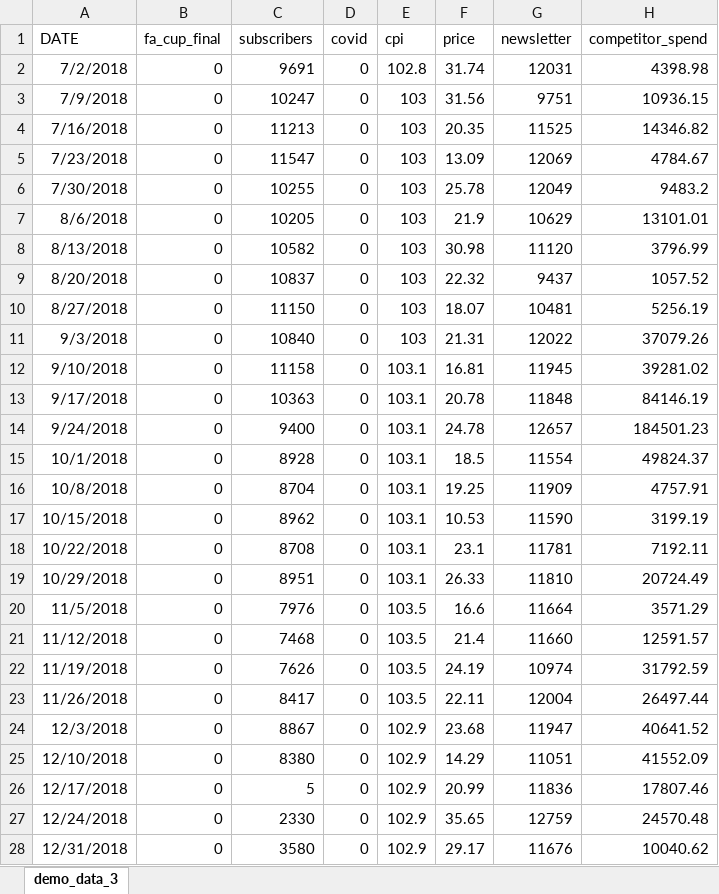
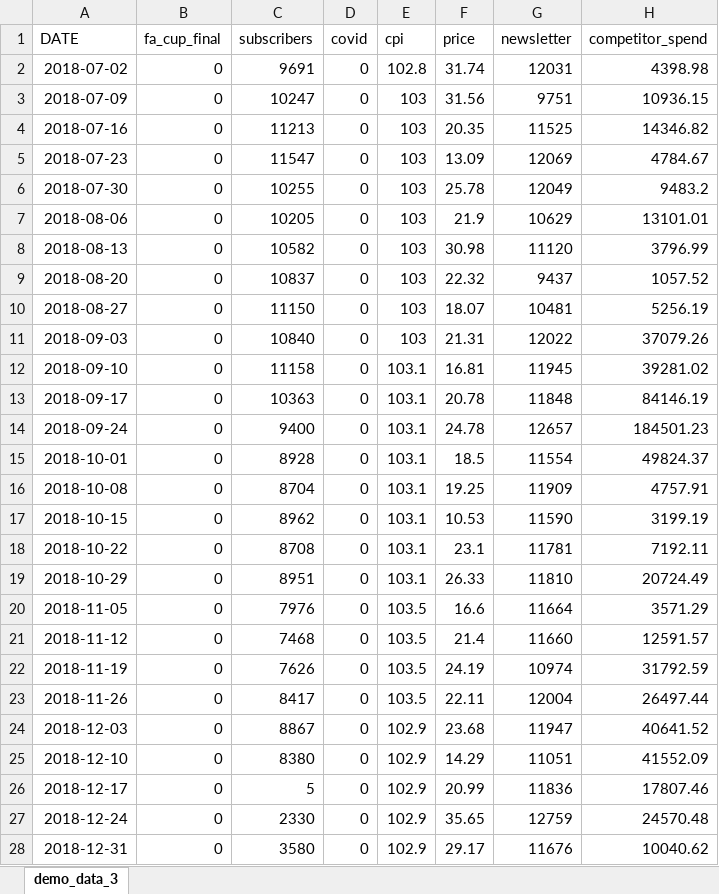
Before and after one commit to FixedPointIO/utils, an Excel workbook: demo_data_3.xlsx, sheet demo_data_3, drawn as a sheet; only a part is shown; values as stored, in another font and other column widths than the file's, no borders; the diff covers the shown part only; the diff names each change by its address in the sheet, - before the commit and + after, or states it on an @@ line.

Commit message:
Add files via upload

```diff
--- a/demo_data_3.xlsx (sheet demo_data_3)
+++ b/demo_data_3.xlsx (sheet demo_data_3)
-A2 (DATE): 7/2/2018
+A2 (DATE): 2018-07-02
-A3 (DATE): 7/9/2018
+A3 (DATE): 2018-07-09
-A4 (DATE): 7/16/2018
+A4 (DATE): 2018-07-16
-A5 (DATE): 7/23/2018
+A5 (DATE): 2018-07-23
-A6 (DATE): 7/30/2018
+A6 (DATE): 2018-07-30
-A7 (DATE): 8/6/2018
+A7 (DATE): 2018-08-06
-A8 (DATE): 8/13/2018
+A8 (DATE): 2018-08-13
-A9 (DATE): 8/20/2018
+A9 (DATE): 2018-08-20
-A10 (DATE): 8/27/2018
+A10 (DATE): 2018-08-27
-A11 (DATE): 9/3/2018
+A11 (DATE): 2018-09-03
-A12 (DATE): 9/10/2018
+A12 (DATE): 2018-09-10
-A13 (DATE): 9/17/2018
+A13 (DATE): 2018-09-17
-A14 (DATE): 9/24/2018
+A14 (DATE): 2018-09-24
-A15 (DATE): 10/1/2018
+A15 (DATE): 2018-10-01
-A16 (DATE): 10/8/2018
+A16 (DATE): 2018-10-08
-A17 (DATE): 10/15/2018
+A17 (DATE): 2018-10-15
-A18 (DATE): 10/22/2018
+A18 (DATE): 2018-10-22
-A19 (DATE): 10/29/2018
+A19 (DATE): 2018-10-29
-A20 (DATE): 11/5/2018
+A20 (DATE): 2018-11-05
-A21 (DATE): 11/12/2018
+A21 (DATE): 2018-11-12
-A22 (DATE): 11/19/2018
+A22 (DATE): 2018-11-19
-A23 (DATE): 11/26/2018
+A23 (DATE): 2018-11-26
-A24 (DATE): 12/3/2018
+A24 (DATE): 2018-12-03
-A25 (DATE): 12/10/2018
+A25 (DATE): 2018-12-10
-A26 (DATE): 12/17/2018
+A26 (DATE): 2018-12-17
-A27 (DATE): 12/24/2018
+A27 (DATE): 2018-12-24
-A28 (DATE): 12/31/2018
+A28 (DATE): 2018-12-31
```
Also changed, not shown: 157 edited cells elsewhere in this sheet.
